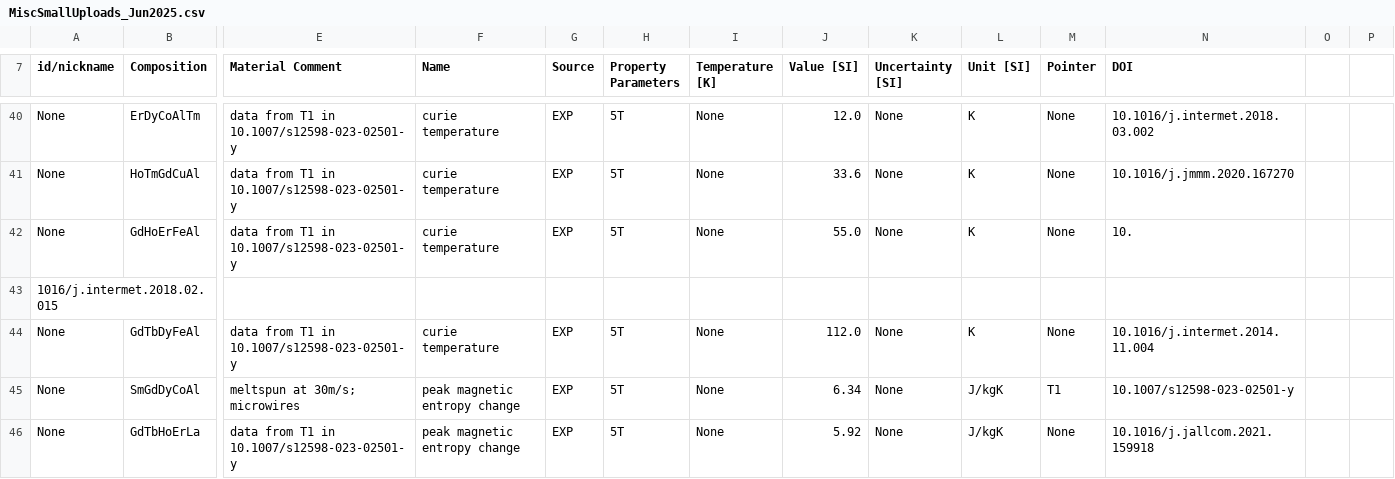
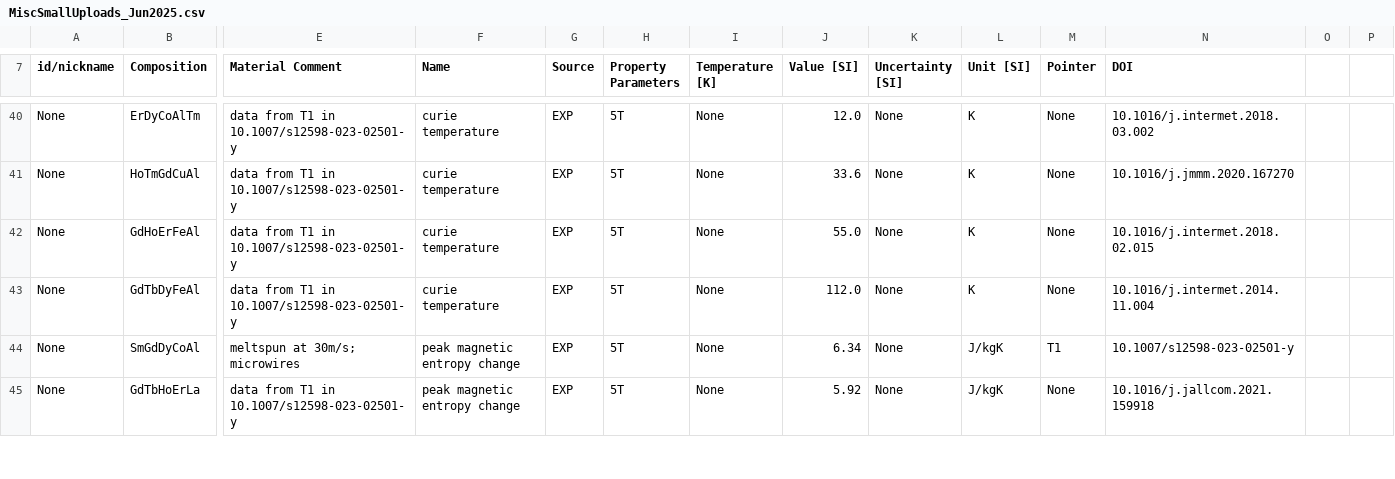
Before and after one commit to amkrajewski/ULTERA-contribute-amkrajewski, a CSV file: MiscSmallUploads_Jun2025.csv, drawn as a sheet; only a part is shown, gaps mark what is left out; rows hold the shown columns only; the diff names each change by its address in the sheet, - before the commit and + after, or states it on an @@ line.

Commit message:
(auto) Data Tracking Action changed `3` lines / data points [Changed DOIs: `metadata`, ]

```diff
--- a/MiscSmallUploads_Jun2025.csv
+++ b/MiscSmallUploads_Jun2025.csv
-N42 (DOI): 10.
+N42 (DOI): 10.1016/j.intermet.2018.02.015
-row 43: 1016/j.intermet.2018.02.015
```
